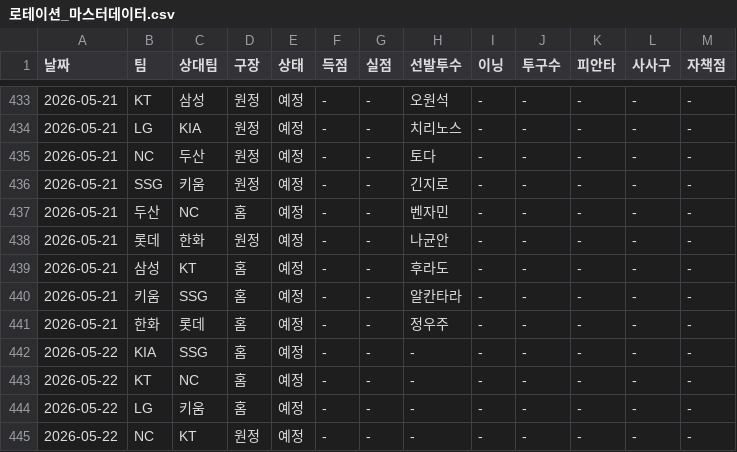
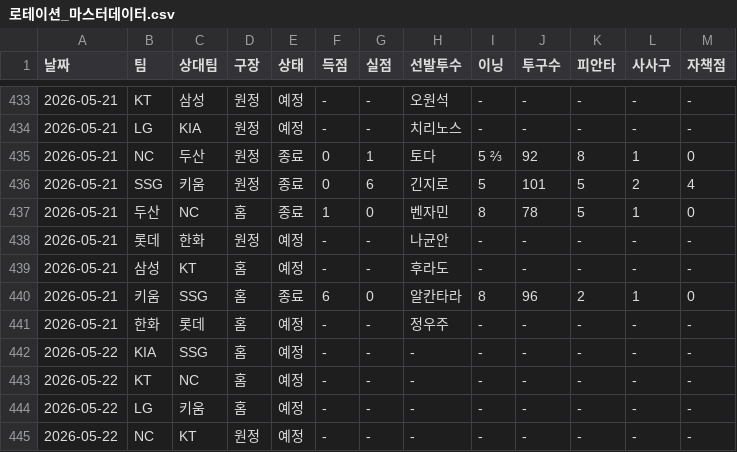
Before and after one commit to smmartworld/kbostarter, a CSV file: 로테이션_마스터데이터.csv, drawn as a sheet; only a part is shown, gaps mark what is left out; the diff covers the shown part only.

```diff
--- a/로테이션_마스터데이터.csv
+++ b/로테이션_마스터데이터.csv
@@ -434,8 +434,8 @@
 2026-05-21,LG,KIA,원정,예정,-,-,치리노스,-,-,-,-,-
-2026-05-21,NC,두산,원정,예정,-,-,토다,-,-,-,-,-
-2026-05-21,SSG,키움,원정,예정,-,-,긴지로,-,-,-,-,-
-2026-05-21,두산,NC,홈,예정,-,-,벤자민,-,-,-,-,-
+2026-05-21,NC,두산,원정,종료,0,1,토다,5 ⅔,92,8,1,0
+2026-05-21,SSG,키움,원정,종료,0,6,긴지로,5,101,5,2,4
+2026-05-21,두산,NC,홈,종료,1,0,벤자민,8,78,5,1,0
 2026-05-21,롯데,한화,원정,예정,-,-,나균안,-,-,-,-,-
 2026-05-21,삼성,KT,홈,예정,-,-,후라도,-,-,-,-,-
-2026-05-21,키움,SSG,홈,예정,-,-,알칸타라,-,-,-,-,-
+2026-05-21,키움,SSG,홈,종료,6,0,알칸타라,8,96,2,1,0
 2026-05-21,한화,롯데,홈,예정,-,-,정우주,-,-,-,-,-
```
Also changed, not shown: 66 edited cells elsewhere in this file, 1 other file.
